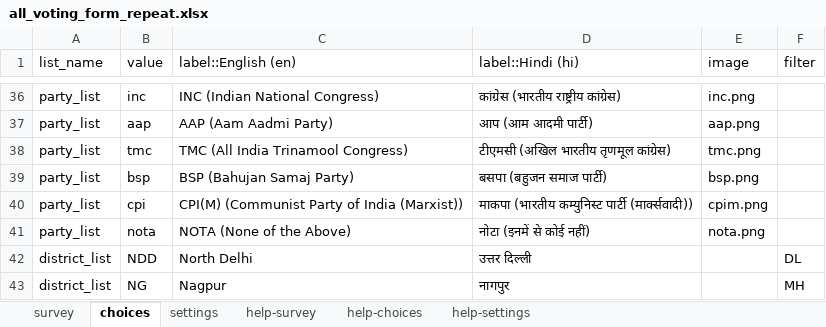
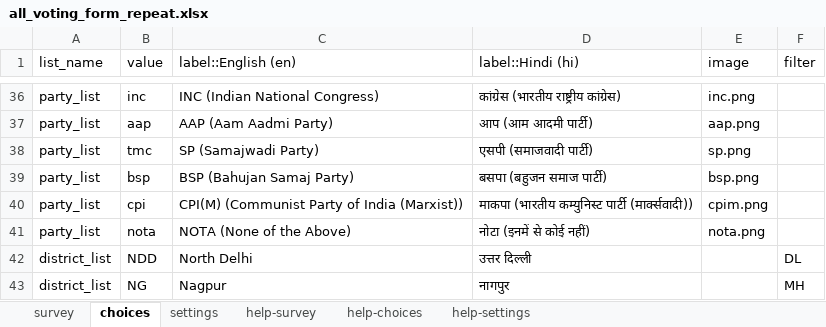
Before and after one commit to GeekLord/SurveyCTO_Voting_EVM, an Excel workbook: all_voting_form_repeat.xlsx, sheet choices, drawn as a sheet; only a part is shown, gaps mark what is left out; values as stored, in another font and other column widths than the file's, no borders; the diff names each change by its address in the sheet, - before the commit and + after, or states it on an @@ line.

```diff
--- a/all_voting_form_repeat.xlsx (sheet choices)
+++ b/all_voting_form_repeat.xlsx (sheet choices)
-C38 (label::English (en)): TMC (All India Trinamool Congress)
+C38 (label::English (en)): SP (Samajwadi Party)
-D38 (label::Hindi (hi)): टीएमसी (अखिल भारतीय तृणमूल कांग्रेस)
+D38 (label::Hindi (hi)): एसपी (समाजवादी पार्टी)
-E38 (image): tmc.png
+E38 (image): sp.png
```
Also changed, not shown: sheet survey, sheet settings, individual_voting_form.xlsx, 14 other files.
